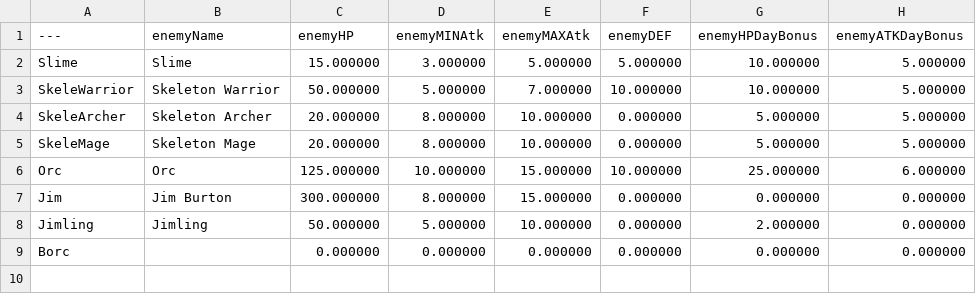
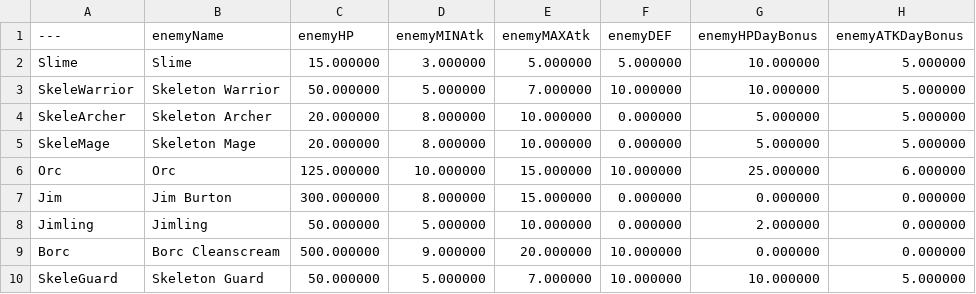
Before and after one commit to ArthurKyleEstuar/Debteria-SHIT, a CSV file: Content/DataTables/DB_Enemies.csv, drawn as a sheet.

```diff
--- a/Content/DataTables/DB_Enemies.csv
+++ b/Content/DataTables/DB_Enemies.csv
@@ -8,2 +8,3 @@ Jim,"Jim Burton","300.000000","8.000000","15.000000","0.000000","0.000000","0.00
 Jimling,"Jimling","50.000000","5.000000","10.000000","0.000000","2.000000","0.000000"
-Borc,"","0.000000","0.000000","0.000000","0.000000","0.000000","0.000000"
+Borc,"Borc Cleanscream","500.000000","9.000000","20.000000","10.000000","0.000000","0.000000"
+SkeleGuard,"Skeleton Guard","50.000000","5.000000","7.000000","10.000000","10.000000","5.000000"
```
Also changed, not shown: 1 other file.
